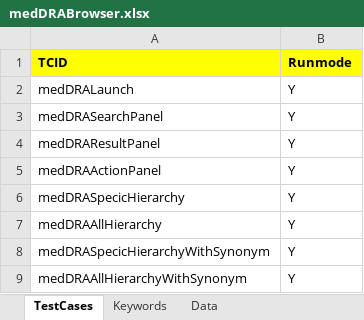
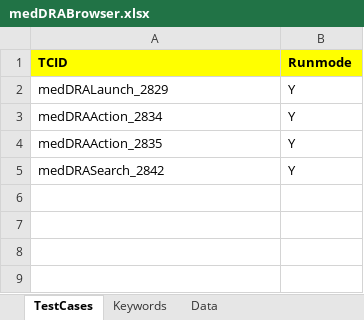
Before and after one commit to sarangmech07/SAF, an Excel workbook: Data/medDRABrowser.xlsx, sheet TestCases, drawn as a sheet; values as stored, in another font and other column widths than the file's, no borders; removed rows and columns are numbered as before the commit, all else as after; the diff names each change by its address in the sheet, - before the commit and + after, or states it on an @@ line.

```diff
--- a/Data/medDRABrowser.xlsx (sheet TestCases)
+++ b/Data/medDRABrowser.xlsx (sheet TestCases)
-A2 (TCID): medDRALaunch
+A2 (TCID): medDRALaunch_2829
-A3 (TCID): medDRASearchPanel
+A3 (TCID): medDRAAction_2834
-row 4: medDRAResultPanel | Y
-A4 (TCID): medDRAActionPanel
+A4 (TCID): medDRAAction_2835
-A5 (TCID): medDRASpecicHierarchy
+A5 (TCID): medDRASearch_2842
-row 7: medDRAAllHierarchy | Y
-row 8: medDRASpecicHierarchyWithSynonym | Y
-row 9: medDRAAllHierarchyWithSynonym | Y
```
Also changed, not shown: sheet Keywords, sheet Data, 12 other files.
